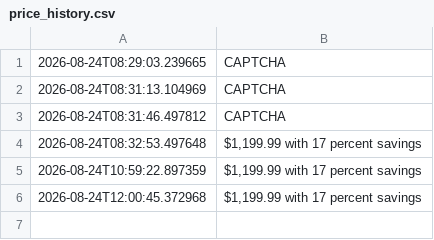
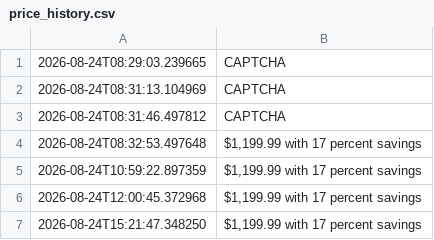
Before and after one commit to alitmh9-maker/amazon-price-tracker, a CSV file: price_history.csv, drawn as a sheet; the diff names each change by its address in the sheet, - before the commit and + after, or states it on an @@ line.

```diff
--- a/price_history.csv
+++ b/price_history.csv
+row 7: 2026-08-24T15:21:47.348250 | $1,199.99 with 17 percent savings
```
